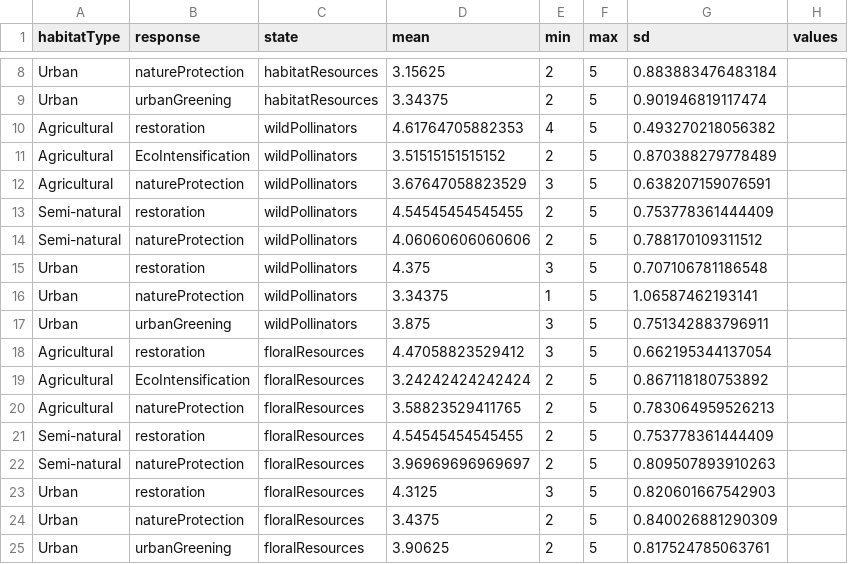
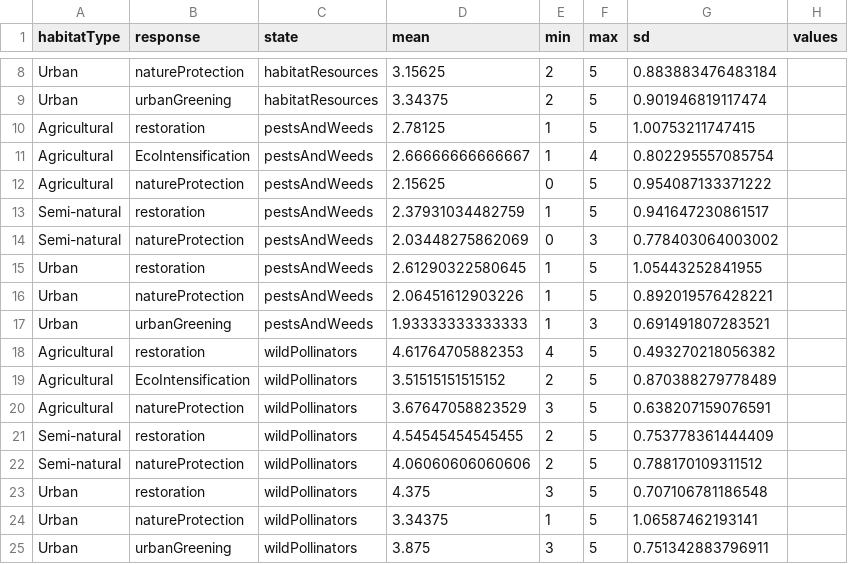
Before and after one commit to rosemckeon/safeguard-pollinator-land, a CSV file: R/response-on-state.csv, drawn as a sheet; only a part is shown, gaps mark what is left out; removed rows and columns are numbered as before the commit, all else as after; the diff names each change by its address in the sheet, - before the commit and + after, or states it on an @@ line.

```diff
--- a/R/response-on-state.csv
+++ b/R/response-on-state.csv
+row 10: Agricultural | restoration | pestsAndWeeds | 2.78125 | 1 | 5 | 1.00753211747415
+row 11: Agricultural | EcoIntensification | pestsAndWeeds | 2.66666666666667 | 1 | 4 | 0.802295557085754
+row 12: Agricultural | natureProtection | pestsAndWeeds | 2.15625 | 0 | 5 | 0.954087133371222
+row 13: Semi-natural | restoration | pestsAndWeeds | 2.37931034482759 | 1 | 5 | 0.941647230861517
+row 14: Semi-natural | natureProtection | pestsAndWeeds | 2.03448275862069 | 0 | 3 | 0.778403064003002
+row 15: Urban | restoration | pestsAndWeeds | 2.61290322580645 | 1 | 5 | 1.05443252841955
+row 16: Urban | natureProtection | pestsAndWeeds | 2.06451612903226 | 1 | 5 | 0.892019576428221
+row 17: Urban | urbanGreening | pestsAndWeeds | 1.93333333333333 | 1 | 3 | 0.691491807283521
-row 18: Agricultural | restoration | floralResources | 4.47058823529412 | 3 | 5 | 0.662195344137054
-row 19: Agricultural | EcoIntensification | floralResources | 3.24242424242424 | 2 | 5 | 0.867118180753892
-row 20: Agricultural | natureProtection | floralResources | 3.58823529411765 | 2 | 5 | 0.783064959526213
-row 21: Semi-natural | restoration | floralResources | 4.54545454545455 | 2 | 5 | 0.753778361444409
-row 22: Semi-natural | natureProtection | floralResources | 3.96969696969697 | 2 | 5 | 0.809507893910263
-row 23: Urban | restoration | floralResources | 4.3125 | 3 | 5 | 0.820601667542903
-row 24: Urban | natureProtection | floralResources | 3.4375 | 2 | 5 | 0.840026881290309
-row 25: Urban | urbanGreening | floralResources | 3.90625 | 2 | 5 | 0.817524785063761
```
Also changed, not shown: R/state-on-impact.csv, 18 other files.
